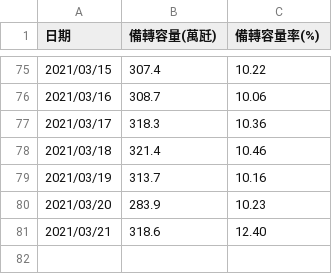
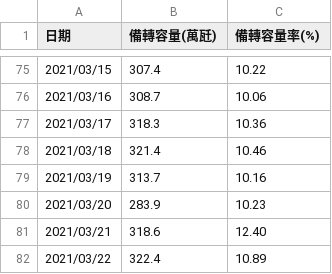
Before and after one commit to KevinLu43/DSAI_2021_HW01, a CSV file: datasets/power_or_info.csv, drawn as a sheet; only a part is shown, gaps mark what is left out; the diff names each change by its address in the sheet, - before the commit and + after, or states it on an @@ line.

Commit message:
dataset: add OR info at 2021/03/22
-> This info is added manually after peak time(about 18:10)
-> Refer https://www.taipower.com.tw/tc/page.aspx?mid=206&cid=405&cchk=e1726094-d08c-431e-abee-05665ab1c974

```diff
--- a/datasets/power_or_info.csv
+++ b/datasets/power_or_info.csv
+row 82: 2021/03/22 | 322.4 | 10.89
```
